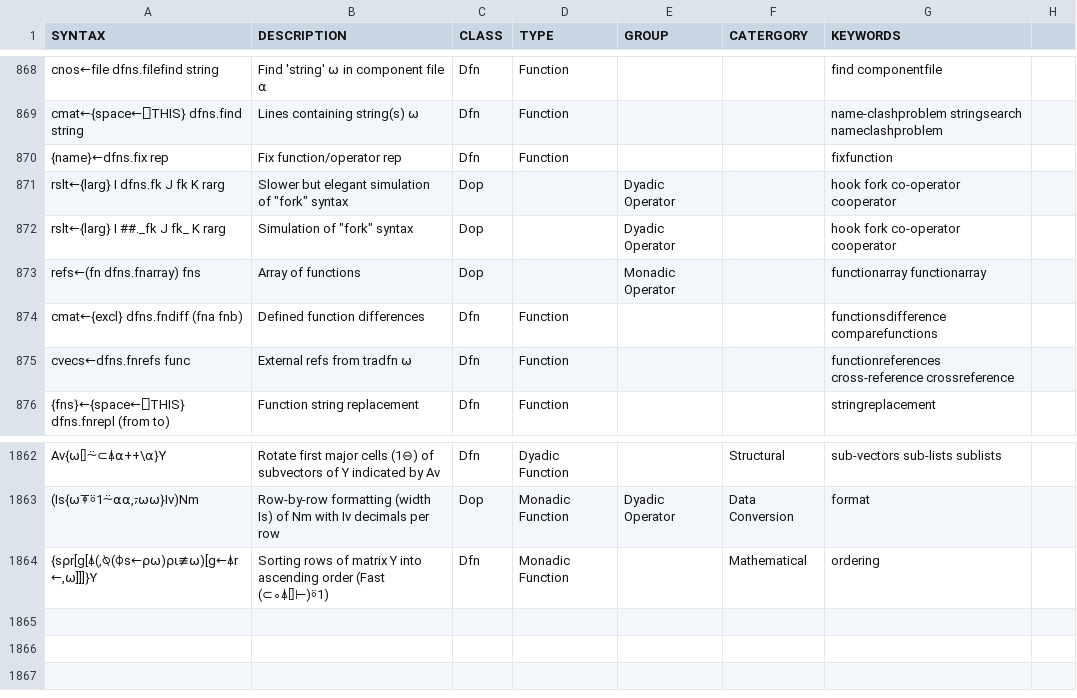
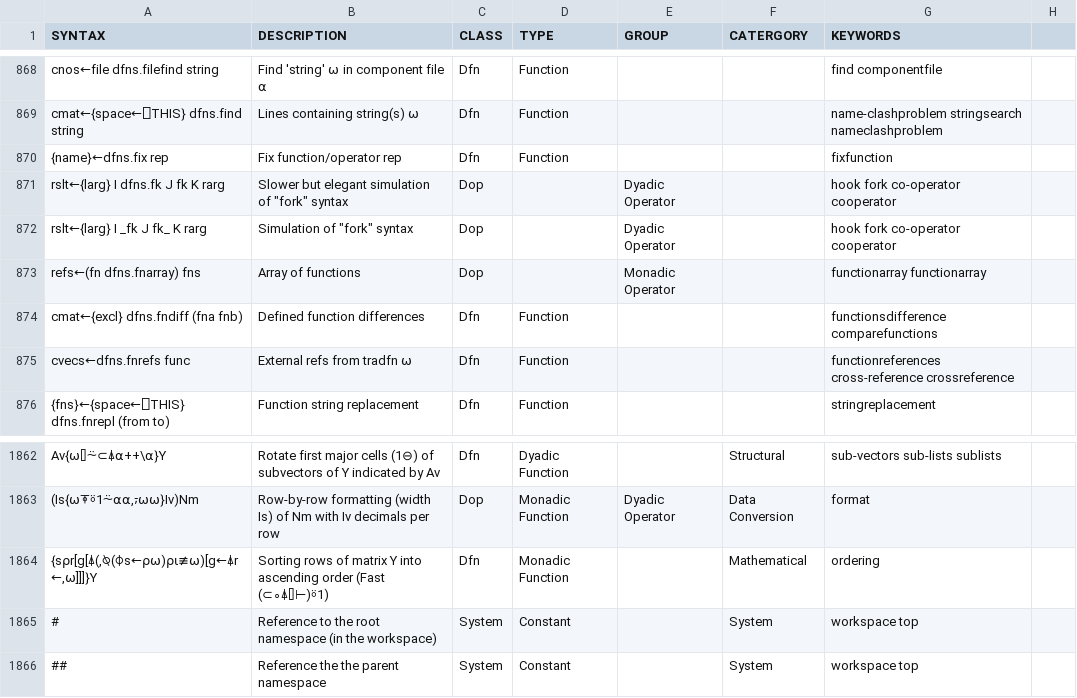
Before and after one commit to abrudz/aplcart, a TSV file: table.tsv, drawn as a sheet; only a part is shown, gaps mark what is left out.

Commit message:
add # and ##

```diff
--- a/table.tsv
+++ b/table.tsv
@@ -871,3 +871,3 @@ cmat←{space←⎕THIS} dfns.find string	Lines containing string(s) ⍵	Dfn	Fun
 rslt←{larg} I dfns.fk J fk K rarg	Slower but elegant simulation of "fork" syntax	Dop		Dyadic Operator		hook fork co-operator cooperator
-rslt←{larg} I ##._fk J fk_ K rarg	Simulation of "fork" syntax	Dop		Dyadic Operator		hook fork co-operator cooperator
+rslt←{larg} I _fk J fk_ K rarg	Simulation of "fork" syntax	Dop		Dyadic Operator		hook fork co-operator cooperator
 refs←(fn dfns.fnarray) fns	Array of functions	Dop		Monadic Operator		functionarray functionarray
@@ -1864 +1864,3 @@ Av{⍵⌷⍨⊂⍋⍺++\⍺}Y	Rotate first major cells (1⊖) of subvectors of Y
 {s⍴r[g[⍋(,⍉(⌽s←⍴⍵)⍴⍳≢⍵)[g←⍋r←,⍵]]]}Y	Sorting rows of matrix Y into ascending order (Fast (⊂∘⍋⌷⊢)⍤1)	Dfn	Monadic Function		Mathematical	ordering
+#	Reference to the root namespace (in the workspace)	System	Constant		System	workspace top
+##	Reference the the parent namespace	System	Constant		System	workspace top
```
